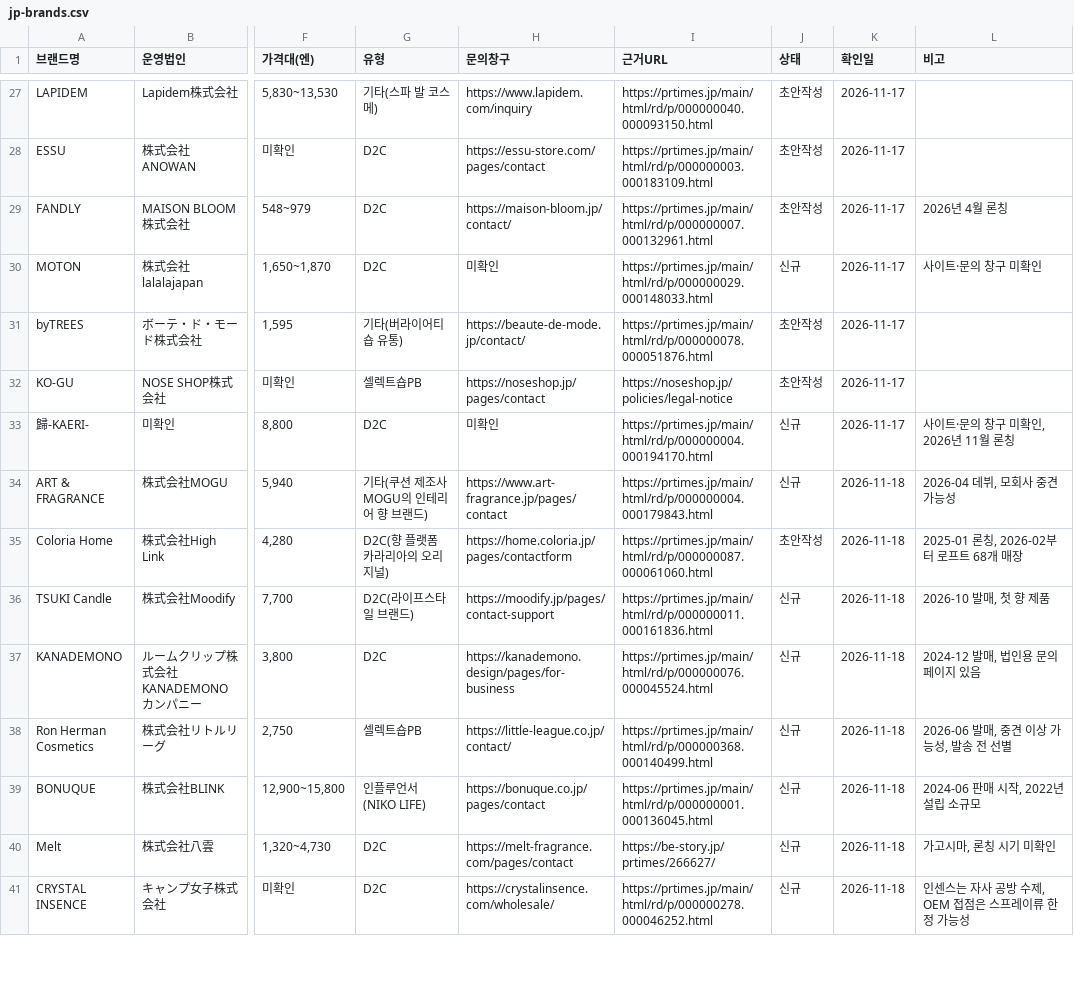
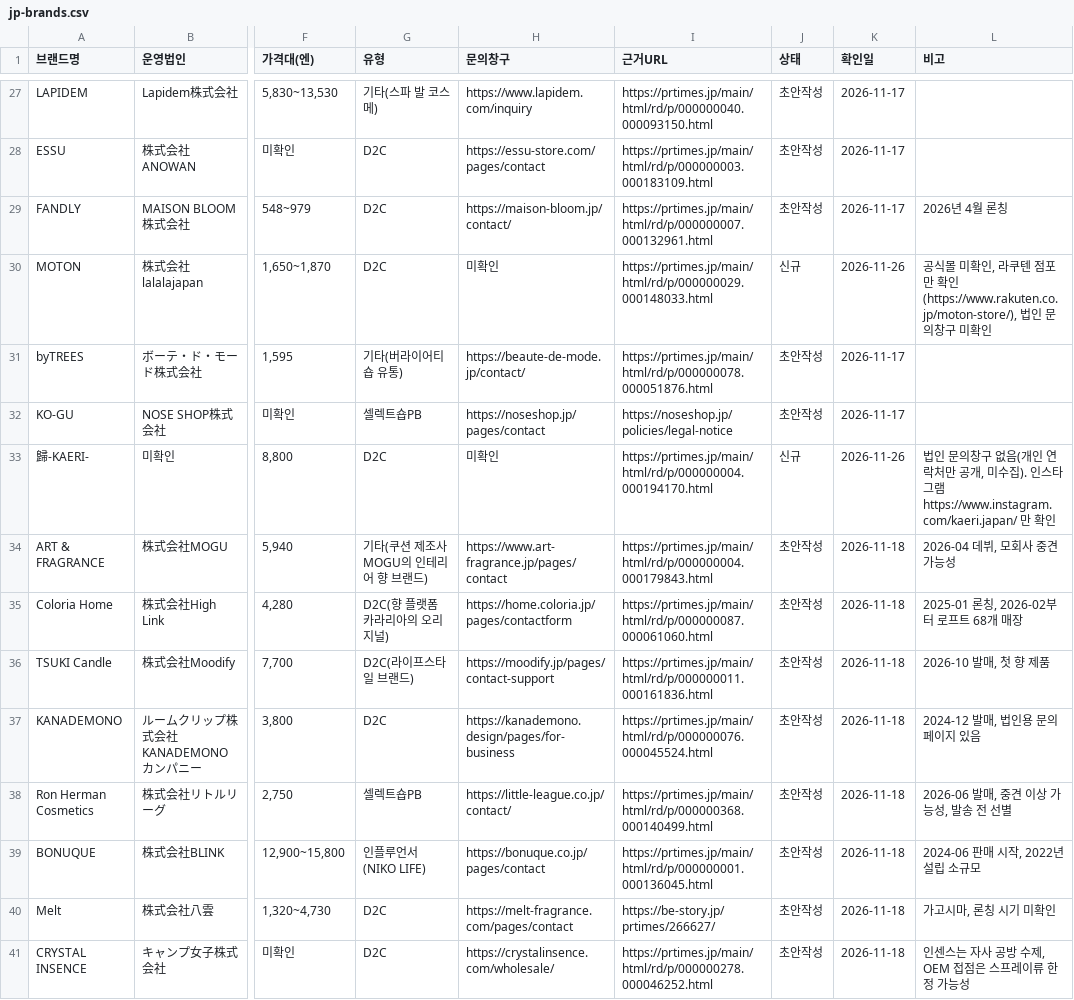
Before and after one commit to baromina111-byte/-, a CSV file: kj-oem-bridge/data/jp-brands.csv, drawn as a sheet; only a part is shown, gaps mark what is left out; the diff covers the shown part only; the diff names each change by its address in the sheet, - before the commit and + after, or states it on an @@ line.

```diff
--- a/kj-oem-bridge/data/jp-brands.csv
+++ b/kj-oem-bridge/data/jp-brands.csv
-K30 (확인일): 2026-11-17
+K30 (확인일): 2026-11-26
-L30 (비고): 사이트·문의 창구 미확인
+L30 (비고): 공식몰 미확인, 라쿠텐 점포만 확인(https://www.rakuten.co.jp/moton-store/), 법인 문의창구 미확인
-K33 (확인일): 2026-11-17
+K33 (확인일): 2026-11-26
-L33 (비고): 사이트·문의 창구 미확인, 2026년 11월 론칭
+L33 (비고): 법인 문의창구 없음(개인 연락처만 공개, 미수집). 인스타그램 https://www.instagram.com/kaeri.japan/ 만 확인
-J34 (상태): 신규
+J34 (상태): 초안작성
-J36:J41 (상태): 신규
+J36:J41 (상태): 초안작성
```
Also changed, not shown: 10 added rows and 9 edited cells elsewhere in this file, 2 other files.
